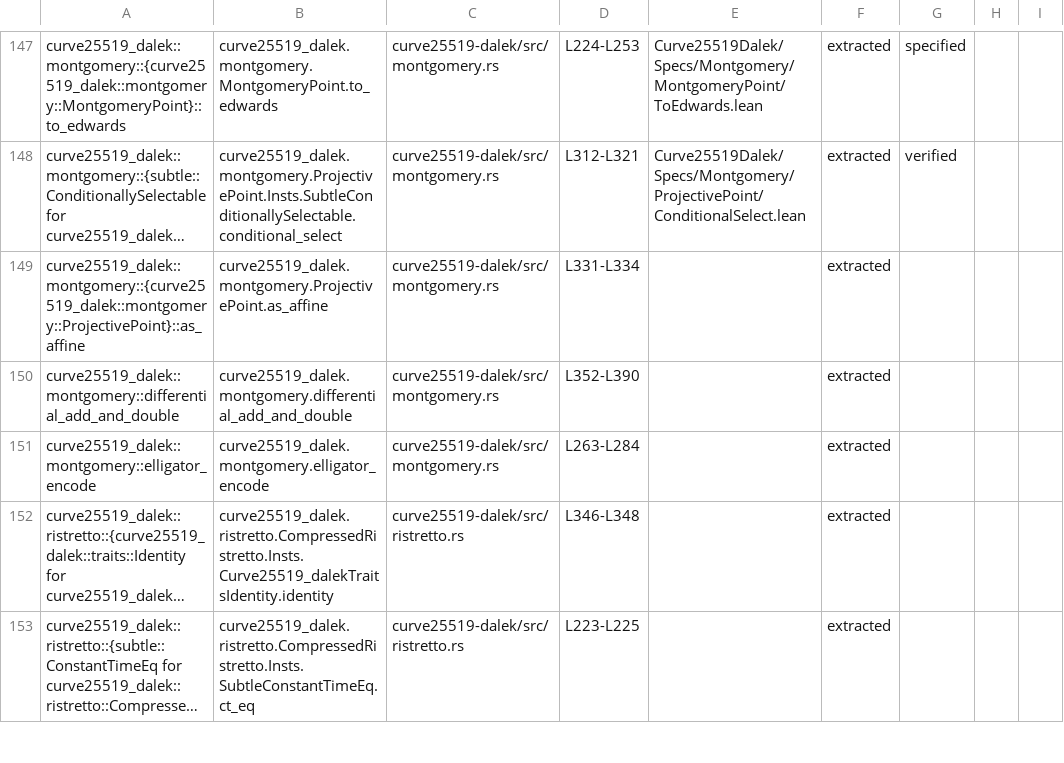
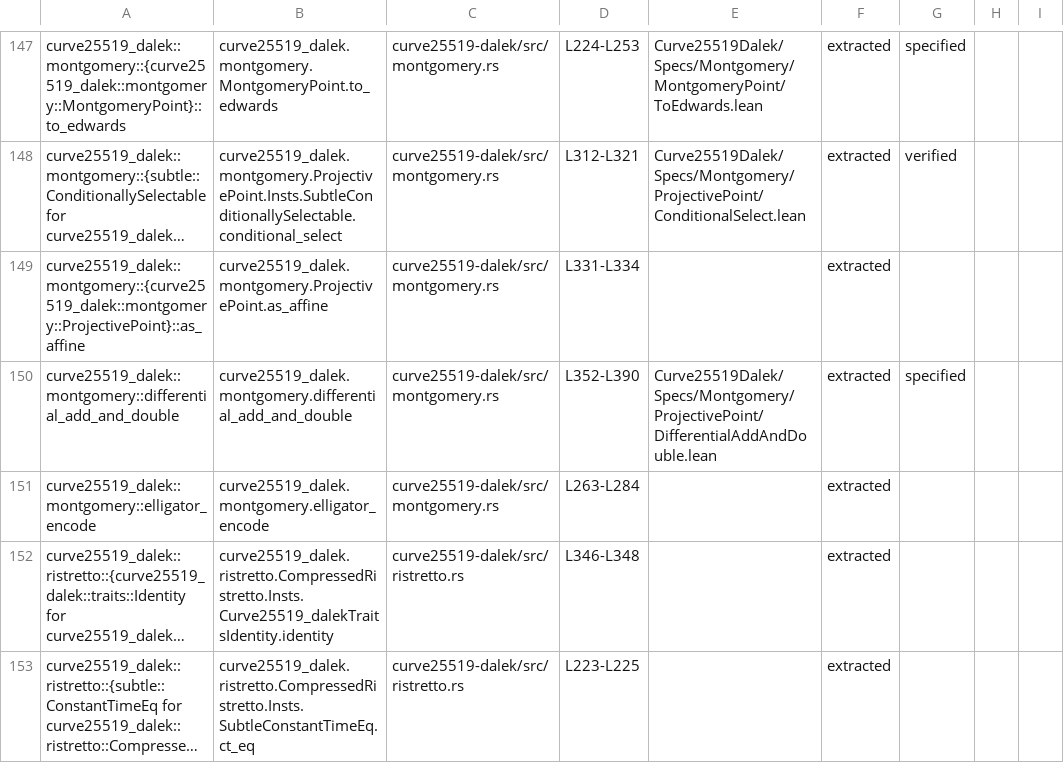
Before and after one commit to Beneficial-AI-Foundation/curve25519-dalek-lean-verify, a CSV file: status.csv, drawn as a sheet; only a part is shown, gaps mark what is left out; long unchanged cells end in …; the diff names each change by its address in the sheet, - before the commit and + after, or states it on an @@ line.

Commit message:
Specify differential add and double (#558)
* save

* save

* save

* save

* save

* save

* save

* save

* save

* save

* save

* save

* save

* save

* save

---------

Co-authored-by: Hoang Le Truong <40373735+truonghoangle@users.noreply.github.com>

```diff
--- a/status.csv
+++ b/status.csv
-E150: (empty)
+E150: Curve25519Dalek/Specs/Montgomery/ProjectivePoint/DifferentialAddAndDouble.lean
-G150: (empty)
+G150: specified
```
Also changed, not shown: 3 other files.
